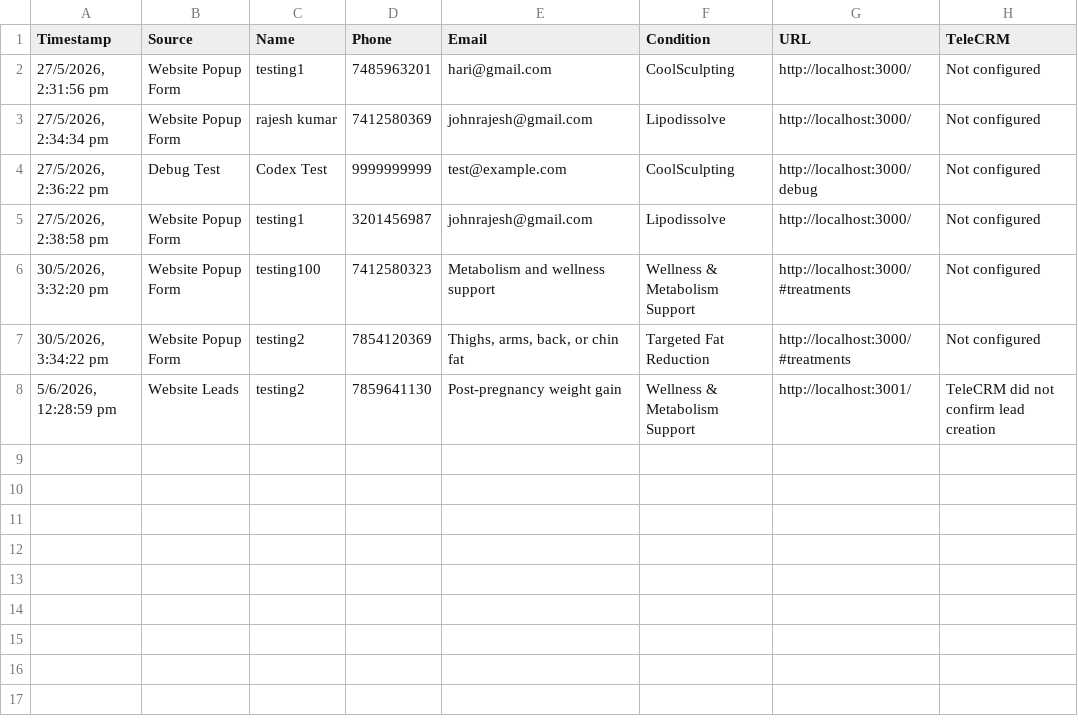
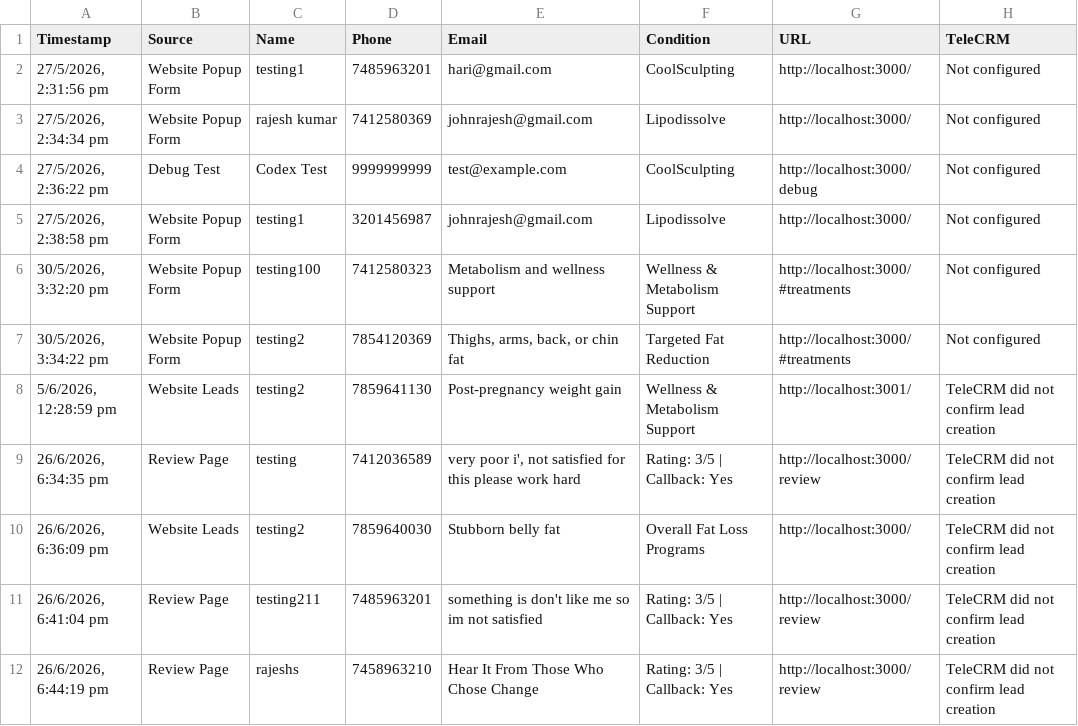
Before and after one commit to crowddevelopers08-arch/skinsa-client, a CSV file: data/submissions.csv, drawn as a sheet; the diff names each change by its address in the sheet, - before the commit and + after, or states it on an @@ line.

Commit message:
skinsa lp added gmb review funnel

```diff
--- a/data/submissions.csv
+++ b/data/submissions.csv
+row 9: 26/6/2026, 6:34:35 pm | Review Page | testing | 7412036589 | very poor i', not satisfied for this please work hard | Rating: 3/5 | Callback: Yes | http://localhost:3000/review | TeleCRM did not confirm lead creation
+row 10: 26/6/2026, 6:36:09 pm | Website Leads | testing2 | 7859640030 | Stubborn belly fat | Overall Fat Loss Programs | http://localhost:3000/ | TeleCRM did not confirm lead creation
+row 11: 26/6/2026, 6:41:04 pm | Review Page | testing211 | 7485963201 | something is don't like me so im not satisfied | Rating: 3/5 | Callback: Yes | http://localhost:3000/review | TeleCRM did not confirm lead creation
+row 12: 26/6/2026, 6:44:19 pm | Review Page | rajeshs | 7458963210 | Hear It From Those Who Chose Change | Rating: 3/5 | Callback: Yes | http://localhost:3000/review | TeleCRM did not confirm lead creation
```
Also changed, not shown: 1 other file.
